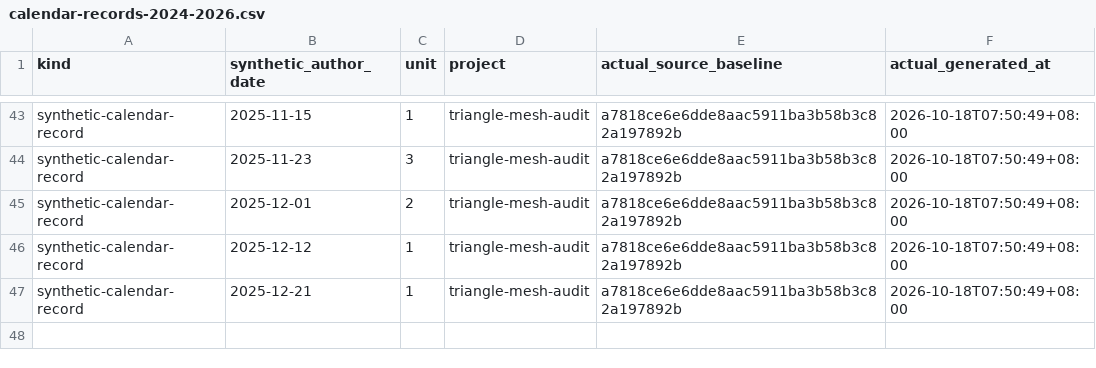
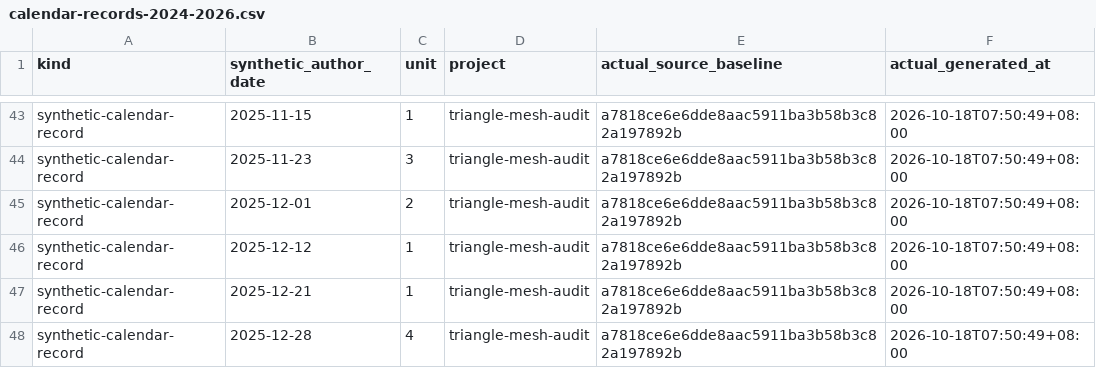
Before and after one commit to Khalil-Work/triangle-mesh-audit, a CSV file: docs/calendar-records-2024-2026.csv, drawn as a sheet; only a part is shown, gaps mark what is left out.

Commit message:
docs: synthetic calendar record 2025-12-28 unit 4
Documentation calendar reconstruction generated on 2026-10-18. Historical author dates do not date source development.

```diff
--- a/docs/calendar-records-2024-2026.csv
+++ b/docs/calendar-records-2024-2026.csv
@@ -47 +47,2 @@ synthetic-calendar-record,2025-12-12,1,triangle-mesh-audit,a7818ce6e6dde8aac5911
 synthetic-calendar-record,2025-12-21,1,triangle-mesh-audit,a7818ce6e6dde8aac5911ba3b58b3c82a197892b,2026-10-18T07:50:49+08:00
+synthetic-calendar-record,2025-12-28,4,triangle-mesh-audit,a7818ce6e6dde8aac5911ba3b58b3c82a197892b,2026-10-18T07:50:49+08:00
```
